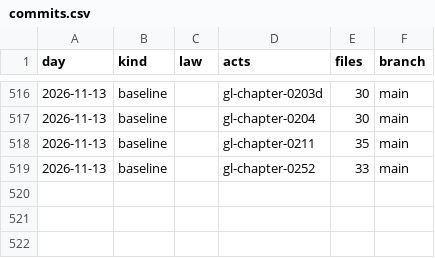
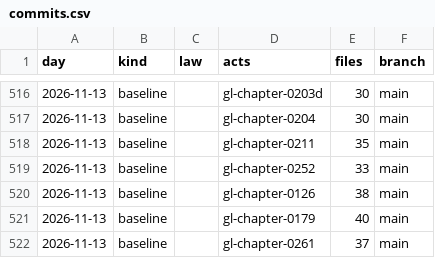
Before and after one commit to lexifina/united-states-massachusetts-law, a CSV file: data/commits.csv, drawn as a sheet; only a part is shown, gaps mark what is left out; the diff names each change by its address in the sheet, - before the commit and + after, or states it on an @@ line.

Commit message:
Documentation, tables, tools and REPRODUCE.md
Appended 3 commits to 486a09b45dc3; corpus sha256 2e7e349c981e6027fc339dd06c15bf89a4288507f50e9fe863de01493eb2f4e1, data retrieved 2026-11-13.

Kind: documentation

```diff
--- a/data/commits.csv
+++ b/data/commits.csv
+row 520: 2026-11-13 | baseline |  | gl-chapter-0126 | 38 | main
+row 521: 2026-11-13 | baseline |  | gl-chapter-0179 | 40 | main
+row 522: 2026-11-13 | baseline |  | gl-chapter-0261 | 37 | main
```
Also changed, not shown: 12 other files.
